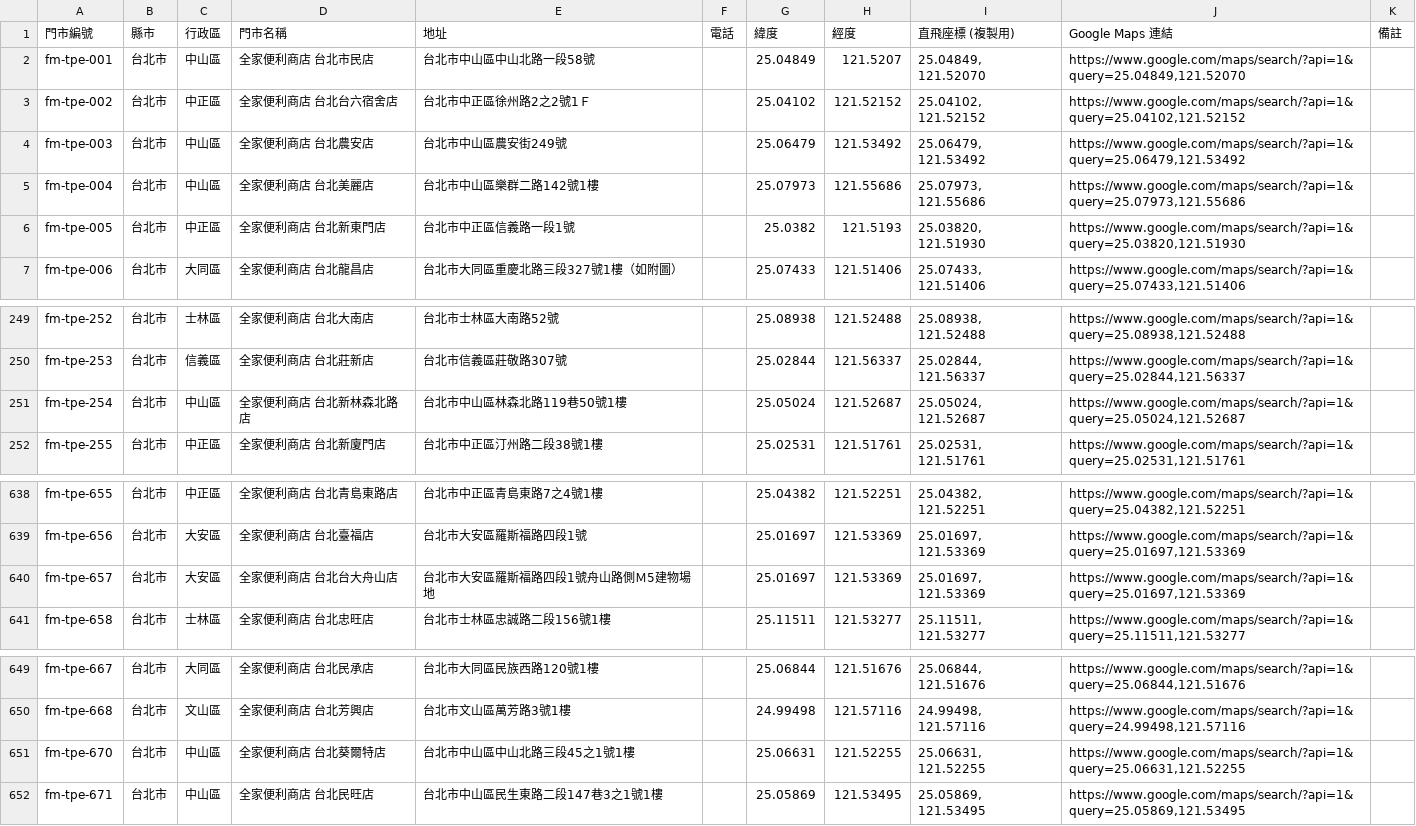
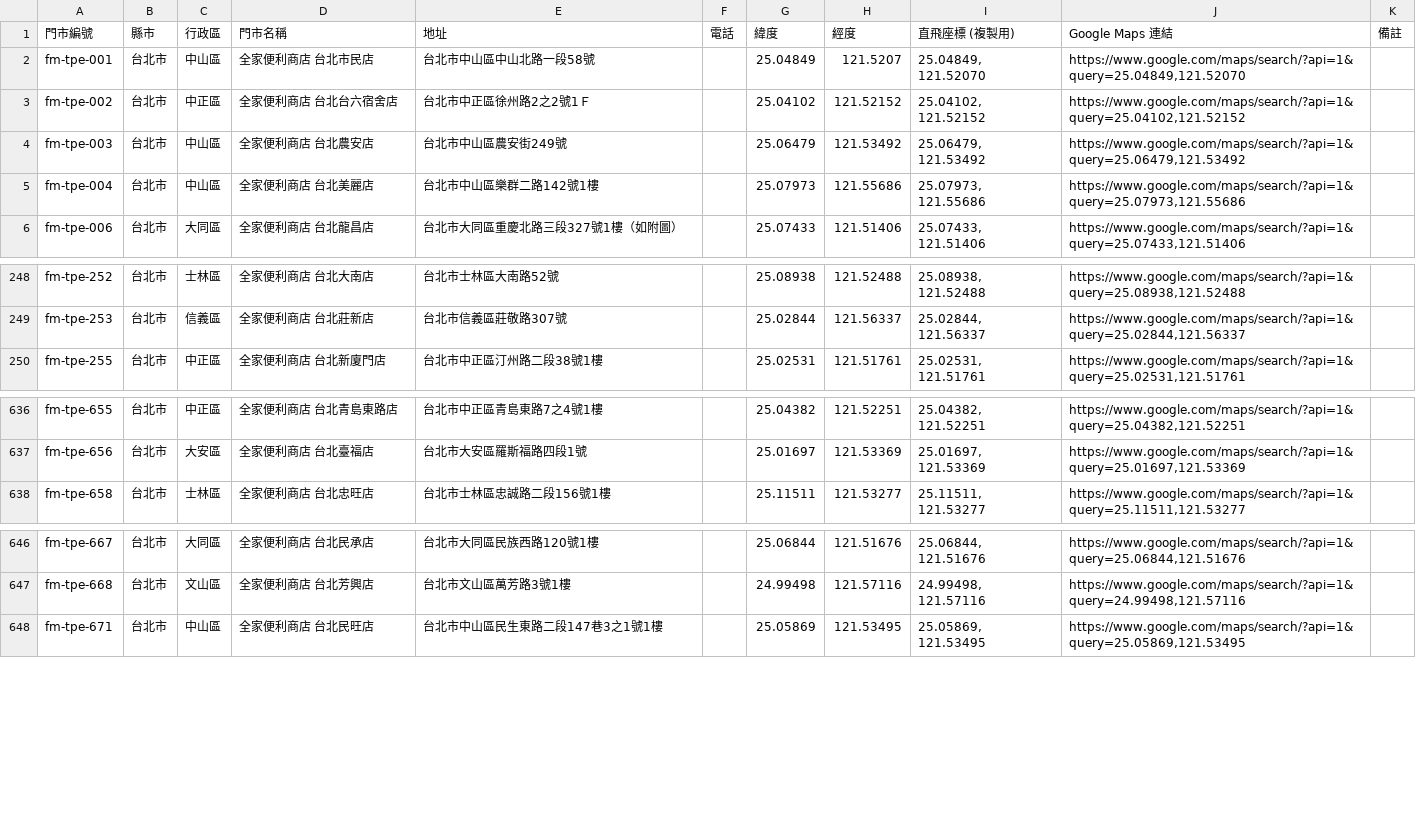
Before and after one commit to kairosvector/kairosvector.github.io, a CSV file: app/public/events/fm-taipei-stores.csv, drawn as a sheet; only a part is shown, gaps mark what is left out; the diff names each change by its address in the sheet, - before the commit and + after, or states it on an @@ line.

```diff
--- a/app/public/events/fm-taipei-stores.csv
+++ b/app/public/events/fm-taipei-stores.csv
-row 6: fm-tpe-005 | 台北市 | 中正區 | 全家便利商店 台北新東門店 | 台北市中正區信義路一段1號 |  | 25.0382 | 121.5193 | 25.03820, 121.51930 | https://www.google.com/maps/search/?api=1&query=25.03820,121.51930
-row 251: fm-tpe-254 | 台北市 | 中山區 | 全家便利商店 台北新林森北路店 | 台北市中山區林森北路119巷50號1樓 |  | 25.05024 | 121.52687 | 25.05024, 121.52687 | https://www.google.com/maps/search/?api=1&query=25.05024,121.52687
-row 640: fm-tpe-657 | 台北市 | 大安區 | 全家便利商店 台北台大舟山店 | 台北市大安區羅斯福路四段1號舟山路側Ｍ5建物場地 |  | 25.01697 | 121.53369 | 25.01697, 121.53369 | https://www.google.com/maps/search/?api=1&query=25.01697,121.53369
-row 651: fm-tpe-670 | 台北市 | 中山區 | 全家便利商店 台北葵爾特店 | 台北市中山區中山北路三段45之1號1樓 |  | 25.06631 | 121.52255 | 25.06631, 121.52255 | https://www.google.com/maps/search/?api=1&query=25.06631,121.52255
```
Also changed, not shown: tools/data/familymart/fm-taipei.csv, 8 other files.
